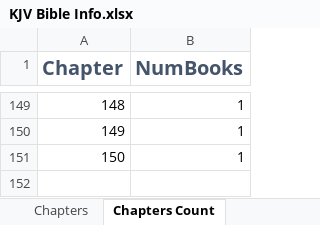
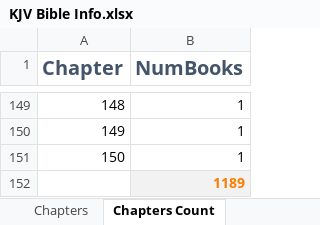
Before and after one commit to xinthose/personal_website, an Excel workbook: ref/KJV Bible Info.xlsx, sheet Chapters Count, drawn as a sheet; only a part is shown, gaps mark what is left out; values as stored, in another font and other column widths than the file's, no borders; the diff names each change by its address in the sheet, - before the commit and + after, or states it on an @@ line.

Commit message:
fix query to count verses not chapters

```diff
--- a/ref/KJV Bible Info.xlsx (sheet Chapters Count)
+++ b/ref/KJV Bible Info.xlsx (sheet Chapters Count)
+row 152:  | 1189
```
Also changed, not shown: sheet Verses Count, sheet Chapters, sheet Verse Data, charts or pictures, 1 other file.
